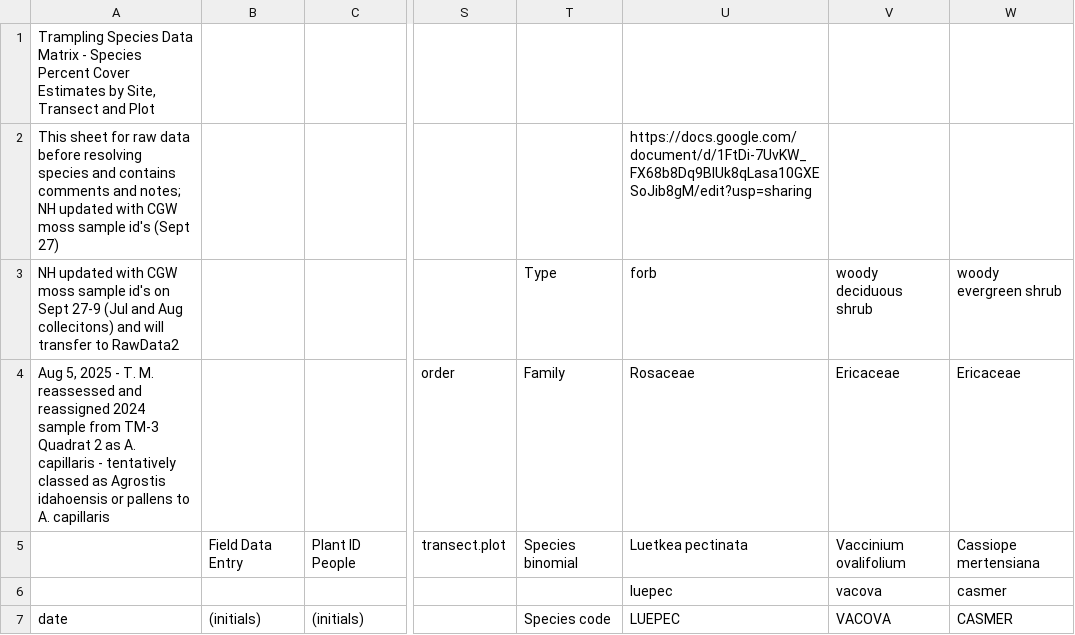
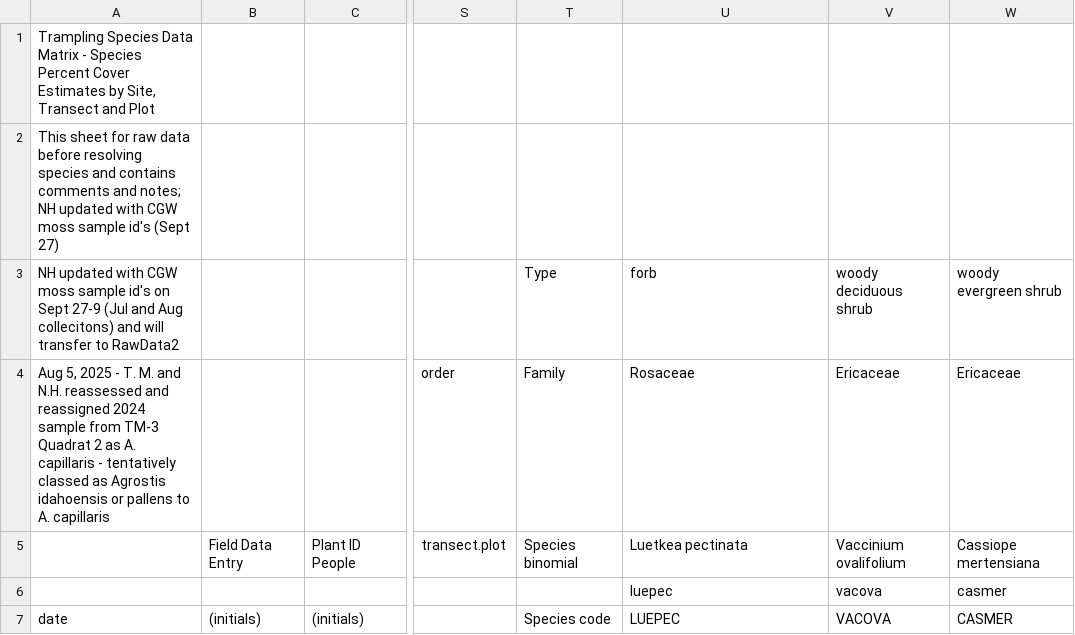
Before and after one commit to biogeography-hewitt/nch-kay_trampling_study, a CSV file: data/nch-kay_trampling_data_2024_raw.csv, drawn as a sheet; only a part is shown, gaps mark what is left out; the diff names each change by its address in the sheet, - before the commit and + after, or states it on an @@ line.

Commit message:
Update nch-kay_trampling_data_2024_raw.csv
remove link to meeting notes

```diff
--- a/data/nch-kay_trampling_data_2024_raw.csv
+++ b/data/nch-kay_trampling_data_2024_raw.csv
-U2: https://docs.google.com/document/d/1FtDi-7UvKW_FX68b8Dq9BlUk8qLasa10GXESoJib8gM/edit?usp=sharing
+U2: (empty)
-A4: …T. M. reassessed and…
+A4: …T. M. and N.H. reassessed and…
```
